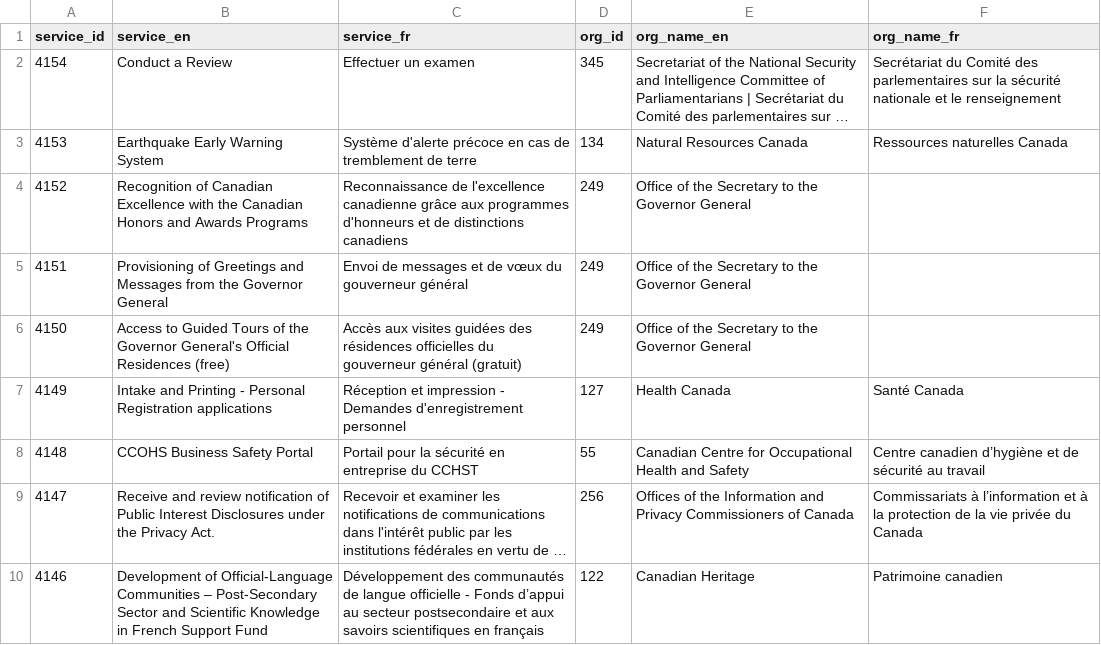
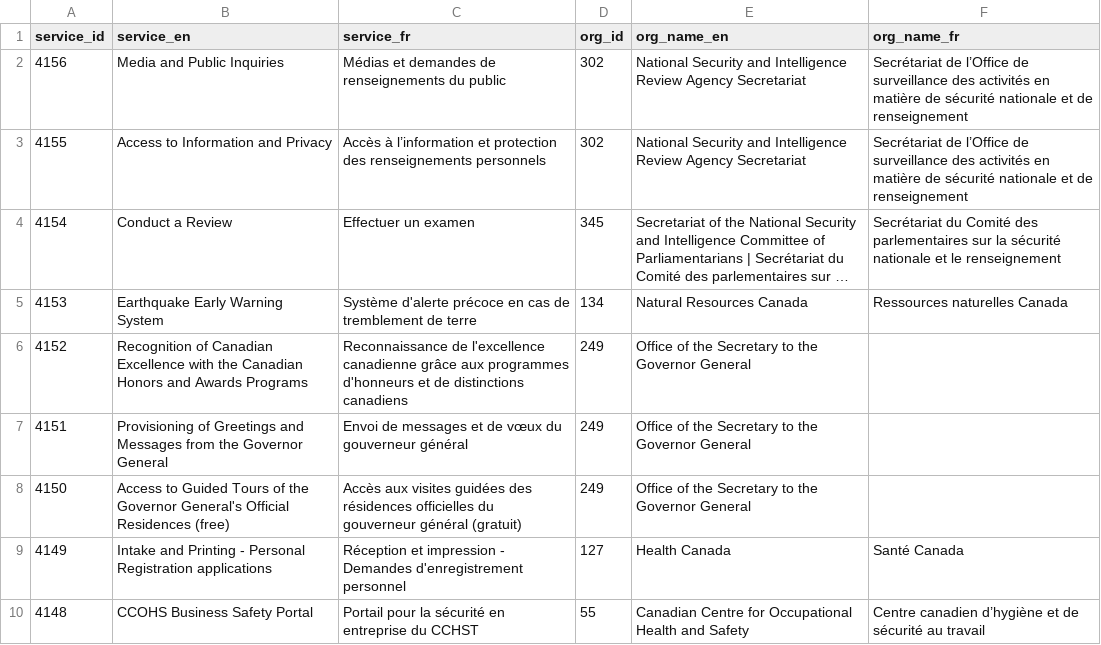
Before and after one commit to gcperformance/utilities, a CSV file: goc-service-id-registry.csv, drawn as a sheet; only a part is shown; the shorter side is filled out with more unchanged rows; long unchanged cells end in …; the diff names each change by its address in the sheet, - before the commit and + after, or states it on an @@ line.

Commit message:
Add files via upload
2 new SIDs for NSIRA

```diff
--- a/goc-service-id-registry.csv
+++ b/goc-service-id-registry.csv
+row 2: 4156 | Media and Public Inquiries | Médias et demandes de renseignements du public | 302 | National Security and Intelligence Review Agency Secretariat | Secrétariat de l’Office de surveillance des activités en matière de sécurité nationale et de renseignement
+row 3: 4155 | Access to Information and Privacy | Accès à l’information et protection des renseignements personnels | 302 | National Security and Intelligence Review Agency Secretariat | Secrétariat de l’Office de surveillance des activités en matière de sécurité nationale et de renseignement
```
